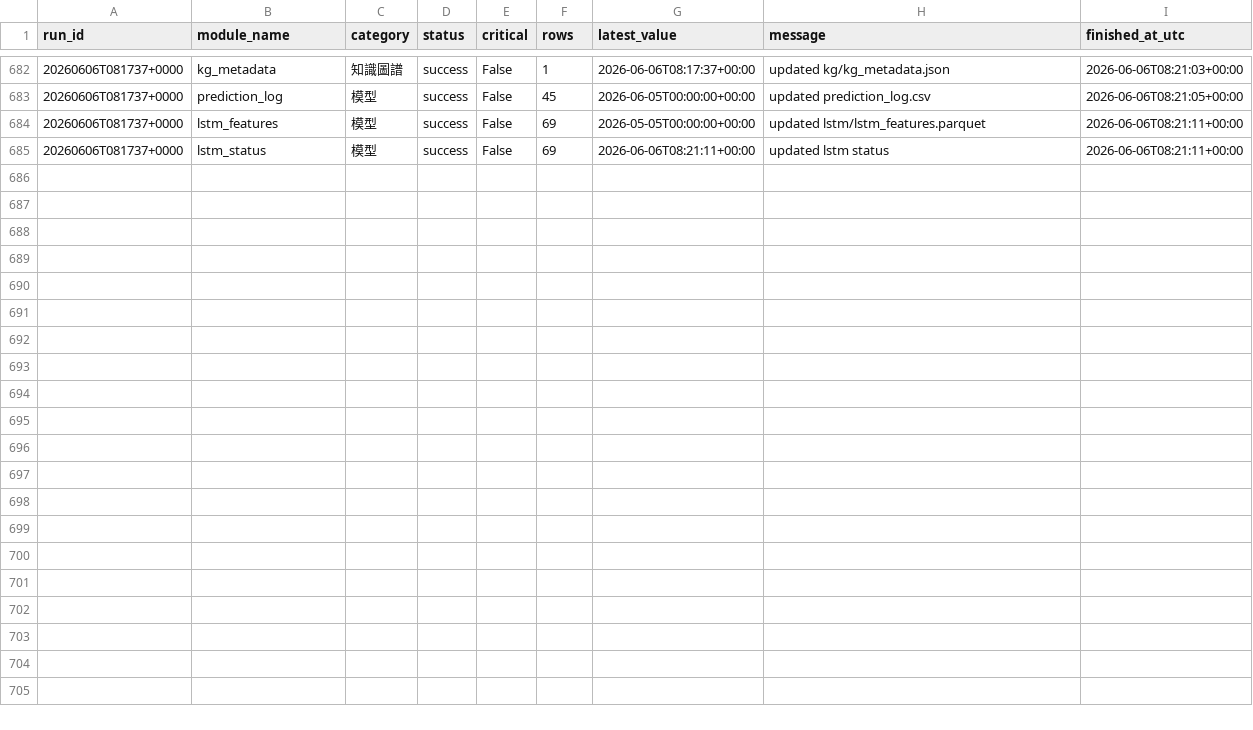
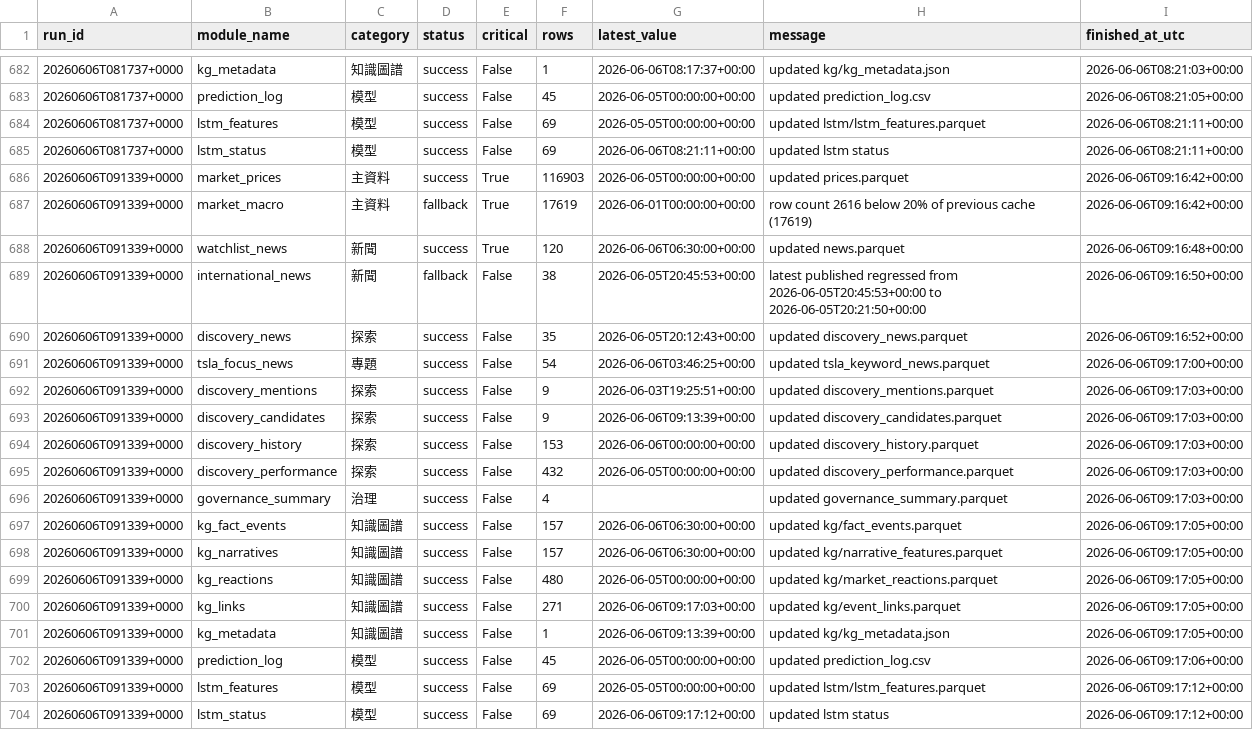
Before and after one commit to eric07079207-star/tech-market-monitor, a CSV file: data/觀察版資料/11_資料治理/update_modules.csv, drawn as a sheet; only a part is shown, gaps mark what is left out.

```diff
--- a/data/觀察版資料/11_資料治理/update_modules.csv
+++ b/data/觀察版資料/11_資料治理/update_modules.csv
@@ -685 +685,20 @@ run_id,module_name,category,status,critical,rows,latest_value,message,finished_a
 20260606T081737+0000,lstm_status,模型,success,False,69,2026-06-06T08:21:11+00:00,updated lstm status,2026-06-06T08:21:11+00:00
+20260606T091339+0000,market_prices,主資料,success,True,116903,2026-06-05T00:00:00+00:00,updated prices.parquet,2026-06-06T09:16:42+00:00
+20260606T091339+0000,market_macro,主資料,fallback,True,17619,2026-06-01T00:00:00+00:00,row count 2616 below 20% of previous cache (17619),2026-06-06T09:16:42+00:00
+20260606T091339+0000,watchlist_news,新聞,success,True,120,2026-06-06T06:30:00+00:00,updated news.parquet,2026-06-06T09:16:48+00:00
+20260606T091339+0000,international_news,新聞,fallback,False,38,2026-06-05T20:45:53+00:00,latest published regressed from 2026-06-05T20:45:53+00:00 to 2026-06-05T20:21:50+00:00,2026-06-06T09:16:50+00:00
+20260606T091339+0000,discovery_news,探索,success,False,35,2026-06-05T20:12:43+00:00,updated discovery_news.parquet,2026-06-06T09:16:52+00:00
+20260606T091339+0000,tsla_focus_news,專題,success,False,54,2026-06-06T03:46:25+00:00,updated tsla_keyword_news.parquet,2026-06-06T09:17:00+00:00
+20260606T091339+0000,discovery_mentions,探索,success,False,9,2026-06-03T19:25:51+00:00,updated discovery_mentions.parquet,2026-06-06T09:17:03+00:00
+20260606T091339+0000,discovery_candidates,探索,success,False,9,2026-06-06T09:13:39+00:00,updated discovery_candidates.parquet,2026-06-06T09:17:03+00:00
+20260606T091339+0000,discovery_history,探索,success,False,153,2026-06-06T00:00:00+00:00,updated discovery_history.parquet,2026-06-06T09:17:03+00:00
+20260606T091339+0000,discovery_performance,探索,success,False,432,2026-06-05T00:00:00+00:00,updated discovery_performance.parquet,2026-06-06T09:17:03+00:00
+20260606T091339+0000,governance_summary,治理,success,False,4,,updated governance_summary.parquet,2026-06-06T09:17:03+00:00
+20260606T091339+0000,kg_fact_events,知識圖譜,success,False,157,2026-06-06T06:30:00+00:00,updated kg/fact_events.parquet,2026-06-06T09:17:05+00:00
+20260606T091339+0000,kg_narratives,知識圖譜,success,False,157,2026-06-06T06:30:00+00:00,updated kg/narrative_features.parquet,2026-06-06T09:17:05+00:00
+20260606T091339+0000,kg_reactions,知識圖譜,success,False,480,2026-06-05T00:00:00+00:00,updated kg/market_reactions.parquet,2026-06-06T09:17:05+00:00
+20260606T091339+0000,kg_links,知識圖譜,success,False,271,2026-06-06T09:17:03+00:00,updated kg/event_links.parquet,2026-06-06T09:17:05+00:00
+20260606T091339+0000,kg_metadata,知識圖譜,success,False,1,2026-06-06T09:13:39+00:00,updated kg/kg_metadata.json,2026-06-06T09:17:05+00:00
+20260606T091339+0000,prediction_log,模型,success,False,45,2026-06-05T00:00:00+00:00,updated prediction_log.csv,2026-06-06T09:17:06+00:00
+20260606T091339+0000,lstm_features,模型,success,False,69,2026-05-05T00:00:00+00:00,updated lstm/lstm_features.parquet,2026-06-06T09:17:12+00:00
+20260606T091339+0000,lstm_status,模型,success,False,69,2026-06-06T09:17:12+00:00,updated lstm status,2026-06-06T09:17:12+00:00
```
Also changed, not shown: data/觀察版資料/04_國際新聞/tsla_keyword_news.csv, data/觀察版資料/05_潛力股探索/discovery_mentions.csv, 45 other files.
